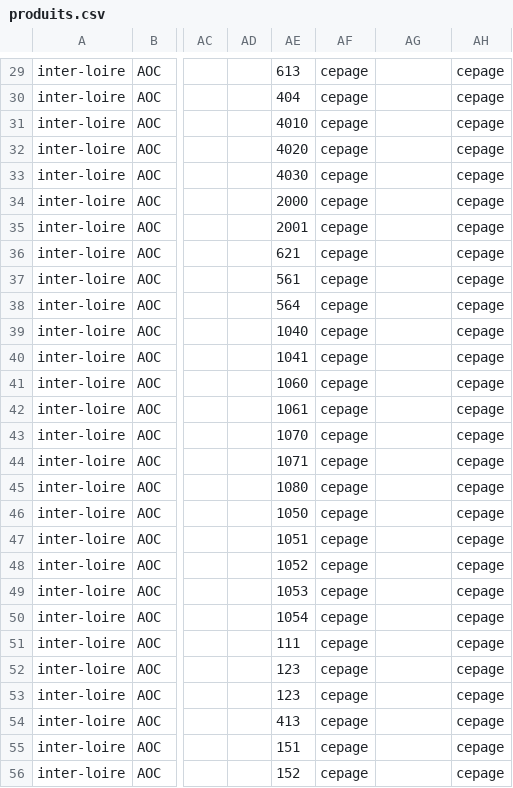
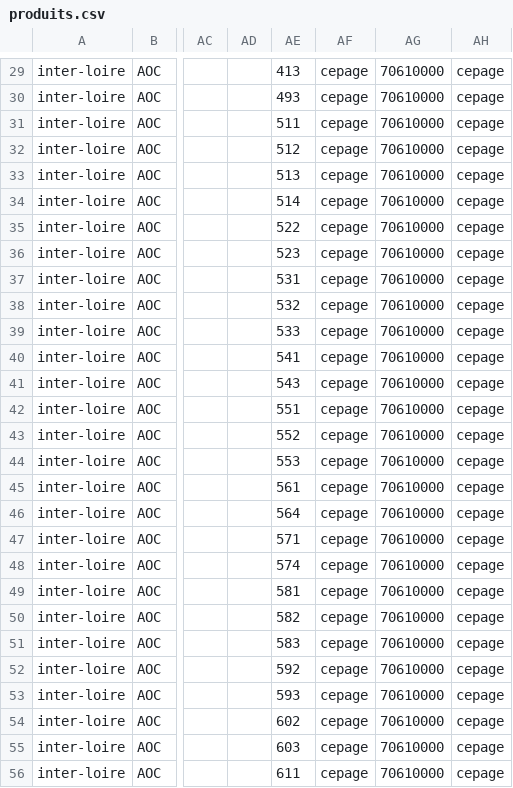
Before and after one commit to 24eme/giilda, a CSV file: project/data/import/configuration/produits.csv, drawn as a sheet; only a part is shown, gaps mark what is left out; the diff covers the shown part only; the diff names each change by its address in the sheet, - before the commit and + after, or states it on an @@ line.

```diff
--- a/project/data/import/configuration/produits.csv
+++ b/project/data/import/configuration/produits.csv
-AE29: 613
+AE29: 413
-AG29:AG56: (empty)
+AG29:AG56: 70610000
-AE30: 404
+AE30: 493
-AE31: 4010
+AE31: 511
-AE32: 4020
+AE32: 512
-AE33: 4030
+AE33: 513
-AE34: 2000
+AE34: 514
-AE35: 2001
+AE35: 522
-AE36: 621
+AE36: 523
-AE37: 561
+AE37: 531
-AE38: 564
+AE38: 532
-AE39: 1040
+AE39: 533
-AE40: 1041
+AE40: 541
-AE41: 1060
+AE41: 543
-AE42: 1061
+AE42: 551
-AE43: 1070
+AE43: 552
-AE44: 1071
+AE44: 553
-AE45: 1080
+AE45: 561
-AE46: 1050
+AE46: 564
-AE47: 1051
+AE47: 571
-AE48: 1052
+AE48: 574
-AE49: 1053
+AE49: 581
-AE50: 1054
+AE50: 582
-AE51: 111
+AE51: 583
-AE52: 123
+AE52: 592
-AE53: 123
+AE53: 593
-AE54: 413
+AE54: 602
-AE55: 151
+AE55: 603
-AE56: 152
+AE56: 611
```
Also changed, not shown: 102 edited cells elsewhere in this file.
